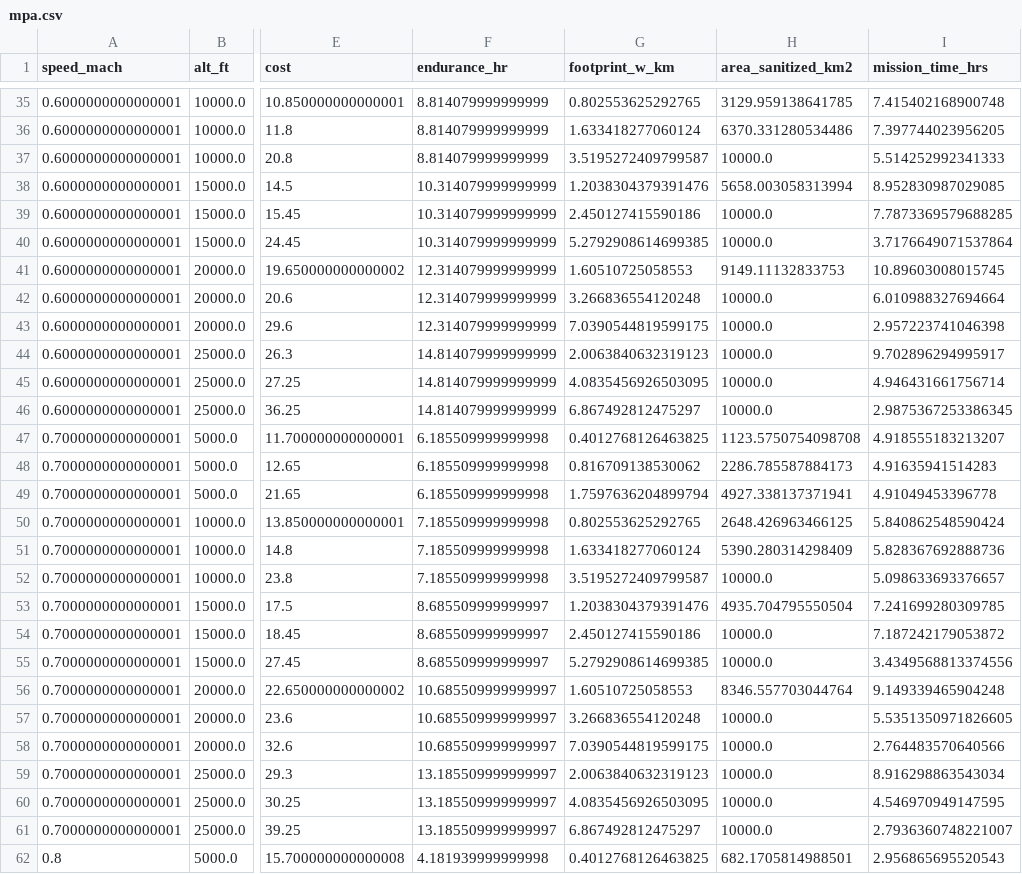
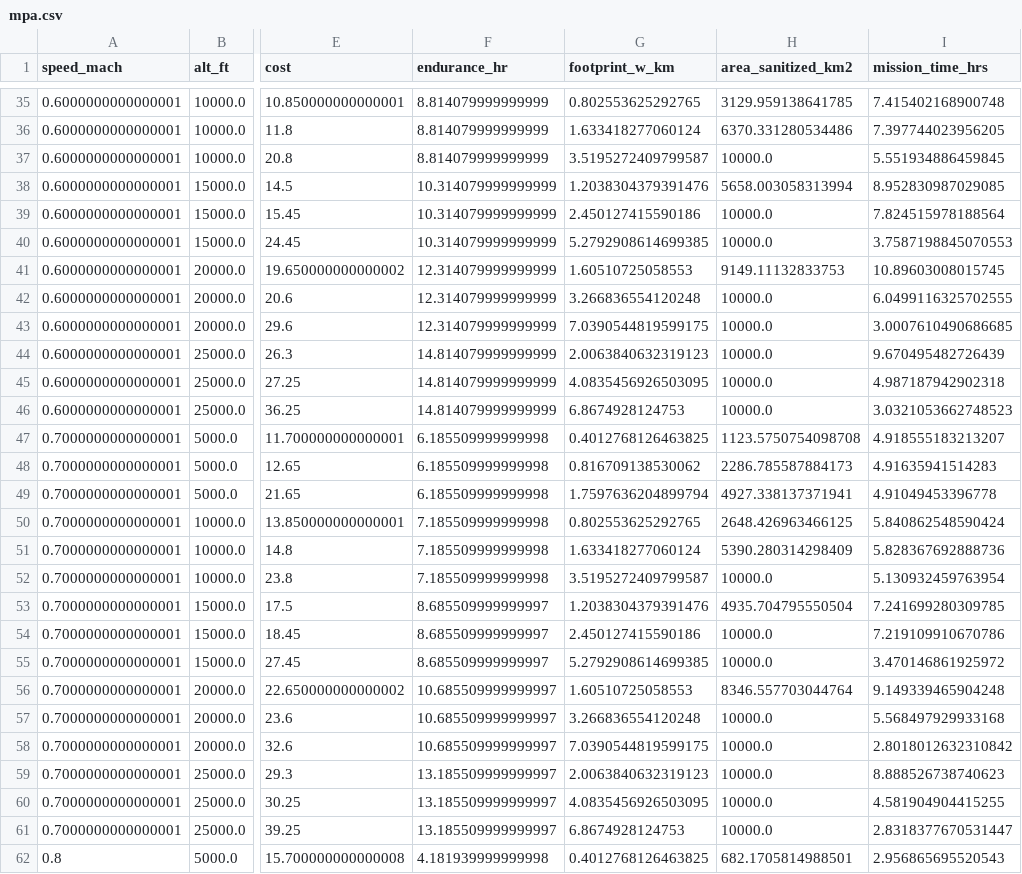
Before and after one commit to greermp/mpa, a CSV file: output/mpa.csv, drawn as a sheet; only a part is shown, gaps mark what is left out; the diff covers the shown part only; the diff names each change by its address in the sheet, - before the commit and + after, or states it on an @@ line.

```diff
--- a/output/mpa.csv
+++ b/output/mpa.csv
-I37 (mission_time_hrs): 5.514252992341333
+I37 (mission_time_hrs): 5.551934886459845
-I39 (mission_time_hrs): 7.7873369579688285
+I39 (mission_time_hrs): 7.824515978188564
-I40 (mission_time_hrs): 3.7176649071537864
+I40 (mission_time_hrs): 3.7587198845070553
-I42 (mission_time_hrs): 6.010988327694664
+I42 (mission_time_hrs): 6.0499116325702555
-I43 (mission_time_hrs): 2.957223741046398
+I43 (mission_time_hrs): 3.0007610490686685
-I44 (mission_time_hrs): 9.702896294995917
+I44 (mission_time_hrs): 9.670495482726439
-I45 (mission_time_hrs): 4.946431661756714
+I45 (mission_time_hrs): 4.987187942902318
-G46 (footprint_w_km): 6.867492812475297
+G46 (footprint_w_km): 6.8674928124753
-I46 (mission_time_hrs): 2.9875367253386345
+I46 (mission_time_hrs): 3.0321053662748523
-I52 (mission_time_hrs): 5.098633693376657
+I52 (mission_time_hrs): 5.130932459763954
-I54 (mission_time_hrs): 7.187242179053872
+I54 (mission_time_hrs): 7.219109910670786
-I55 (mission_time_hrs): 3.4349568813374556
+I55 (mission_time_hrs): 3.470146861925972
-I57 (mission_time_hrs): 5.5351350971826605
+I57 (mission_time_hrs): 5.568497929933168
-I58 (mission_time_hrs): 2.764483570640566
+I58 (mission_time_hrs): 2.8018012632310842
-I59 (mission_time_hrs): 8.916298863543034
+I59 (mission_time_hrs): 8.888526738740623
-I60 (mission_time_hrs): 4.546970949147595
+I60 (mission_time_hrs): 4.581904904415255
-G61 (footprint_w_km): 6.867492812475297
+G61 (footprint_w_km): 6.8674928124753
-I61 (mission_time_hrs): 2.7936360748221007
+I61 (mission_time_hrs): 2.8318377670531447
```
Also changed, not shown: 30 edited cells elsewhere in this file, output/mpa_big.csv.
